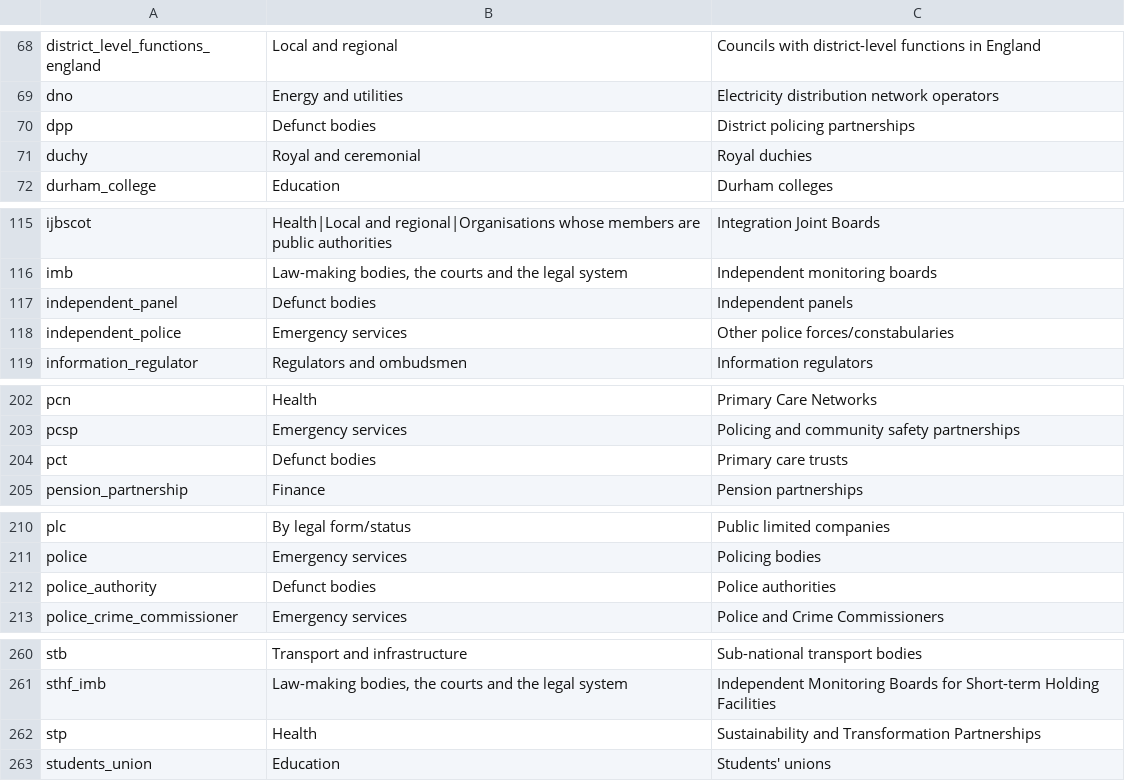
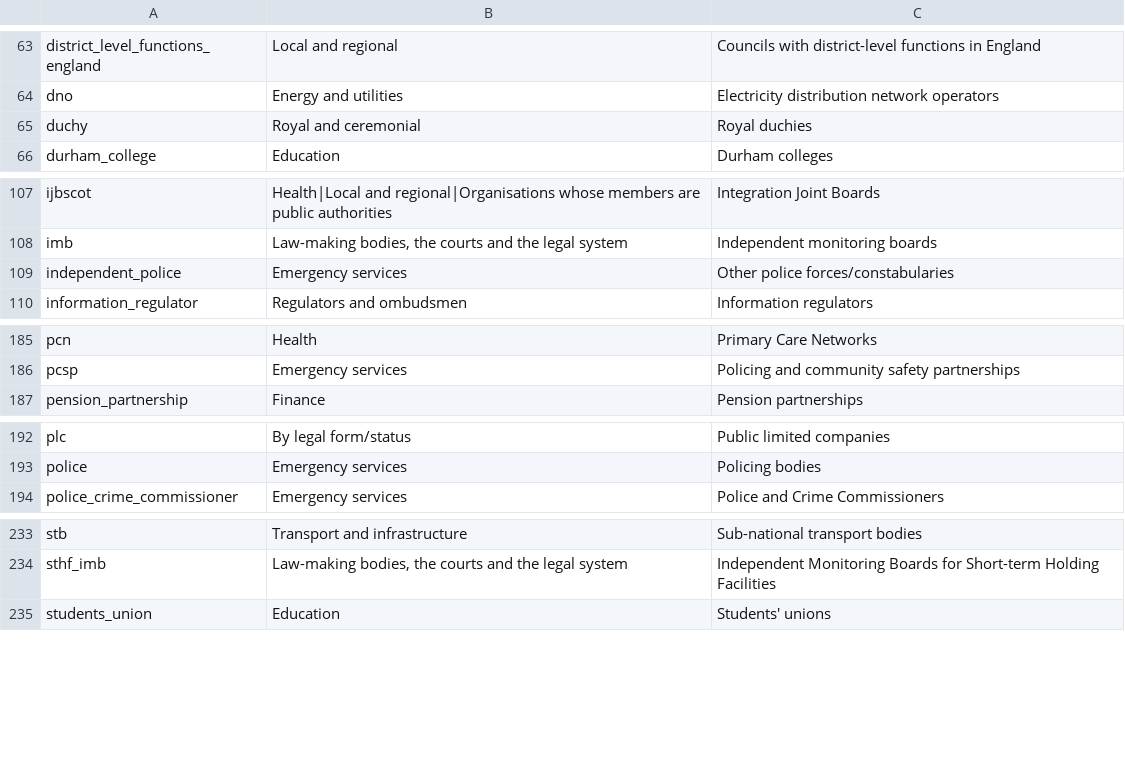
Before and after one commit to mysociety/wdtk_authorities_list, a CSV file: data/raw/authorities_categories.csv, drawn as a sheet; only a part is shown, gaps mark what is left out; the diff covers the shown part only; the diff names each change by its address in the sheet, - before the commit and + after, or states it on an @@ line.

```diff
--- a/data/raw/authorities_categories.csv
+++ b/data/raw/authorities_categories.csv
-row 70: dpp | Defunct bodies | District policing partnerships
-row 117: independent_panel | Defunct bodies | Independent panels
-row 204: pct | Defunct bodies | Primary care trusts
-row 212: police_authority | Defunct bodies | Police authorities
-row 262: stp | Health | Sustainability and Transformation Partnerships
```
Also changed, not shown: 24 removed rows elsewhere in this file, data/packages/whatdotheyknow_authorities_dataset/authorities_categories.csv, 5 other files.
